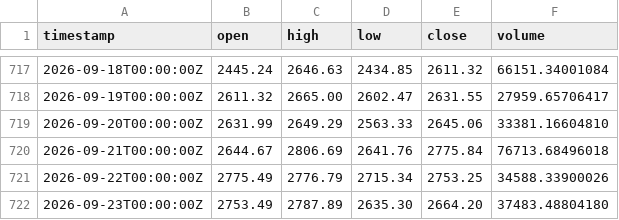
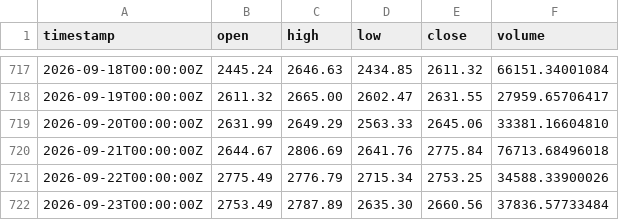
Before and after one commit to salamou1944/Astra, a CSV file: data/real/kraken_ETHUSD_1d.csv, drawn as a sheet; only a part is shown, gaps mark what is left out.

```diff
--- a/data/real/kraken_ETHUSD_1d.csv
+++ b/data/real/kraken_ETHUSD_1d.csv
@@ -721,2 +721,2 @@ timestamp,open,high,low,close,volume
 2026-09-22T00:00:00Z,2775.49,2776.79,2715.34,2753.25,34588.33900026
-2026-09-23T00:00:00Z,2753.49,2787.89,2635.30,2664.20,37483.48804180
+2026-09-23T00:00:00Z,2753.49,2787.89,2635.30,2660.56,37836.57733484
```
Also changed, not shown: data/real/kraken_BTCUSD_1d.csv, data/real/kraken_LTCUSD_1d.csv, 4 other files.
